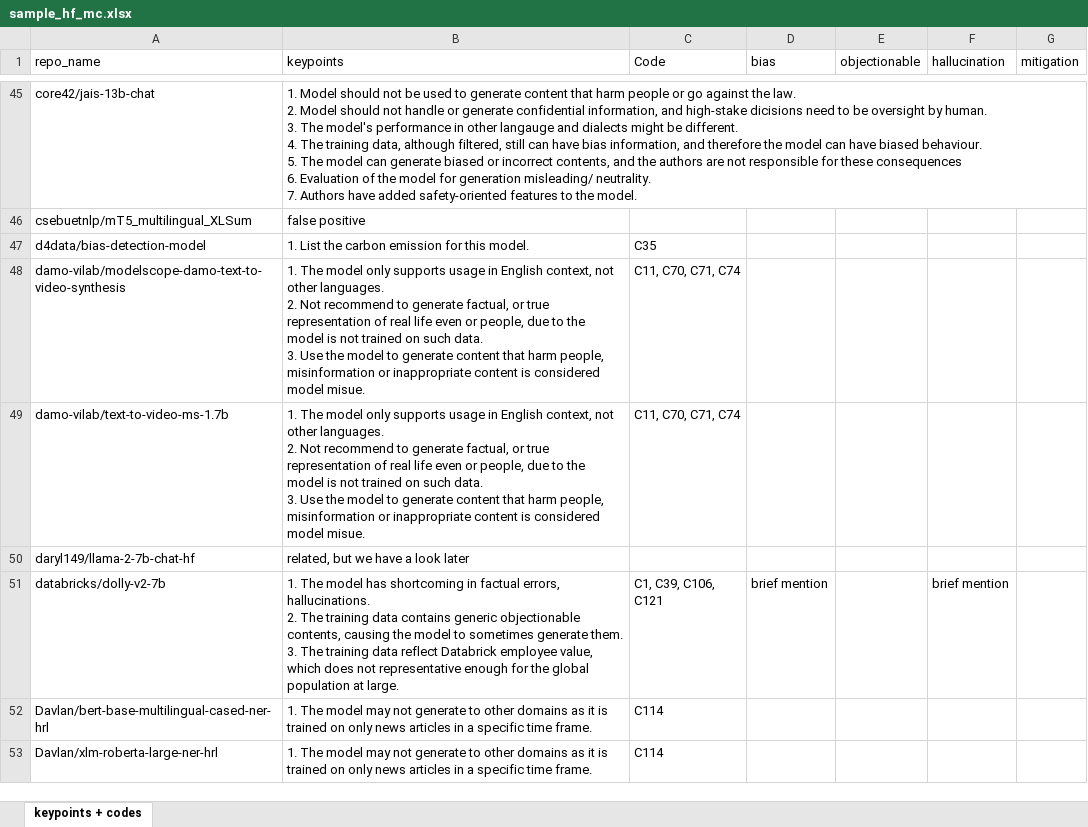
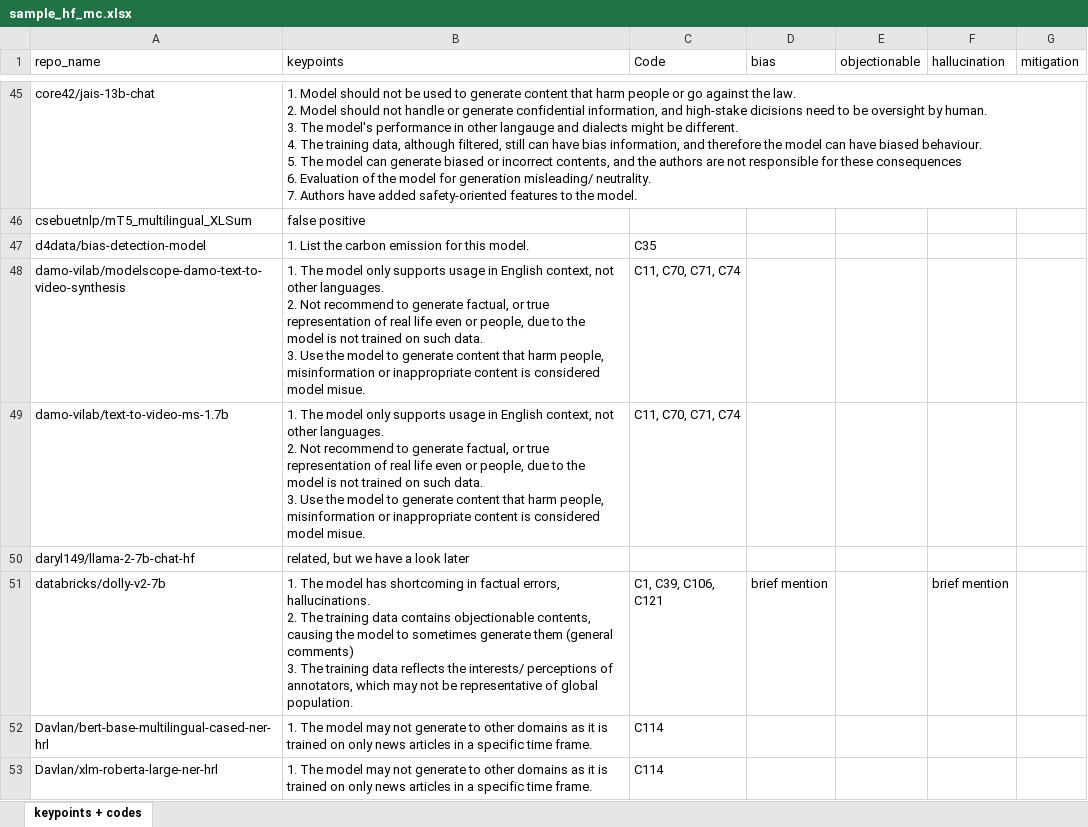
Before and after one commit to Haoyu-Gao/Ethical-Document, an Excel workbook: qualitative codes/sample_hf_mc.xlsx, sheet keypoints + codes, drawn as a sheet; only a part is shown, gaps mark what is left out; values as stored, in another font and other column widths than the file's, no borders; ↵ is a line break in a cell; the diff covers the shown part only; the diff names each change by its address in the sheet, - before the commit and + after, or states it on an @@ line.

```diff
--- a/qualitative codes/sample_hf_mc.xlsx (sheet keypoints + codes)
+++ b/qualitative codes/sample_hf_mc.xlsx (sheet keypoints + codes)
-B51 (keypoints): …data contains generic objectionable contents, causing the model to sometimes generate them. ↵ 3. The training data reflect Databrick employee value, which does not representative enough for the global population at large.
+B51 (keypoints): …data contains objectionable contents, causing the model to sometimes generate them (general comments) ↵ 3. The training data reflects the interests/ perceptions of annotators, which may not be representative of global population.
```
Also changed, not shown: 1 edited cell elsewhere in this sheet, qualitative codes/codes.xlsx, 3 other files.
